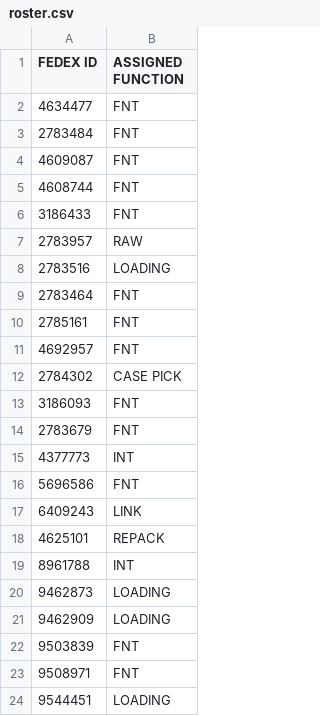
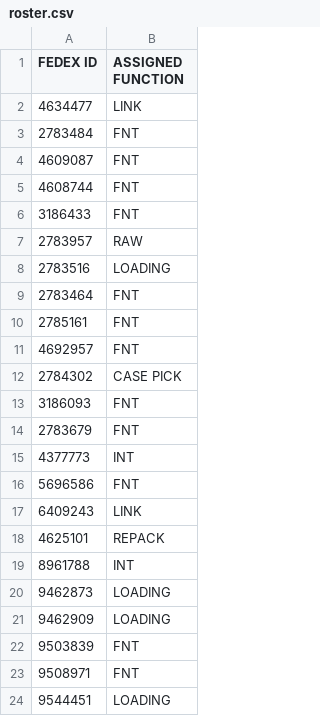
Before and after one commit to FSCFERRERO/ferrero-roster, a CSV file: roster.csv, drawn as a sheet.

Commit message:
Update roster.csv

```diff
--- a/roster.csv
+++ b/roster.csv
@@ -1,3 +1,3 @@
 FEDEX ID ,ASSIGNED FUNCTION
-4634477	,FNT
+4634477	,LINK
 2783484	,FNT
```
